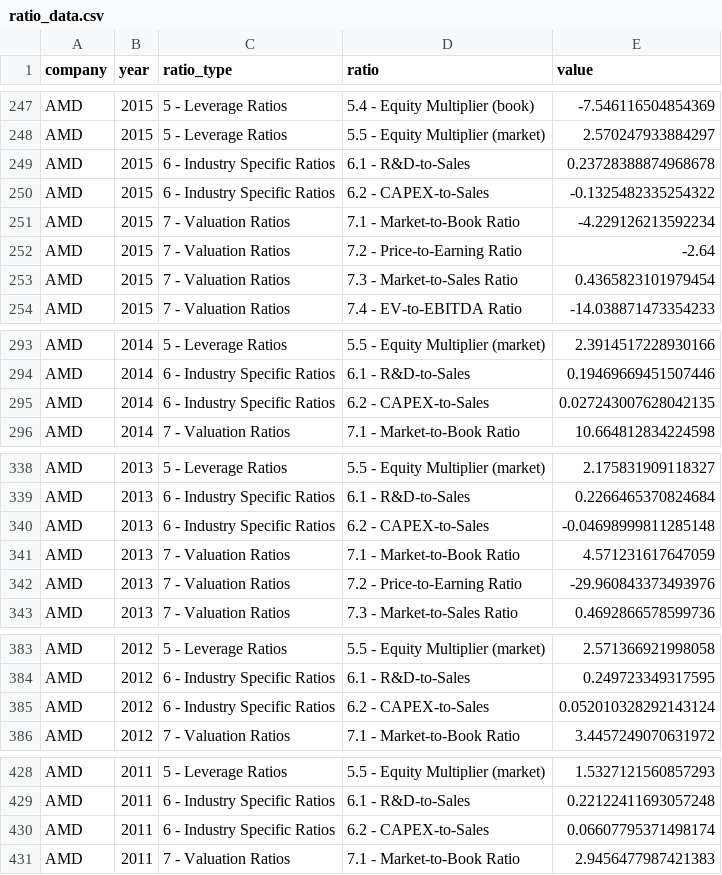
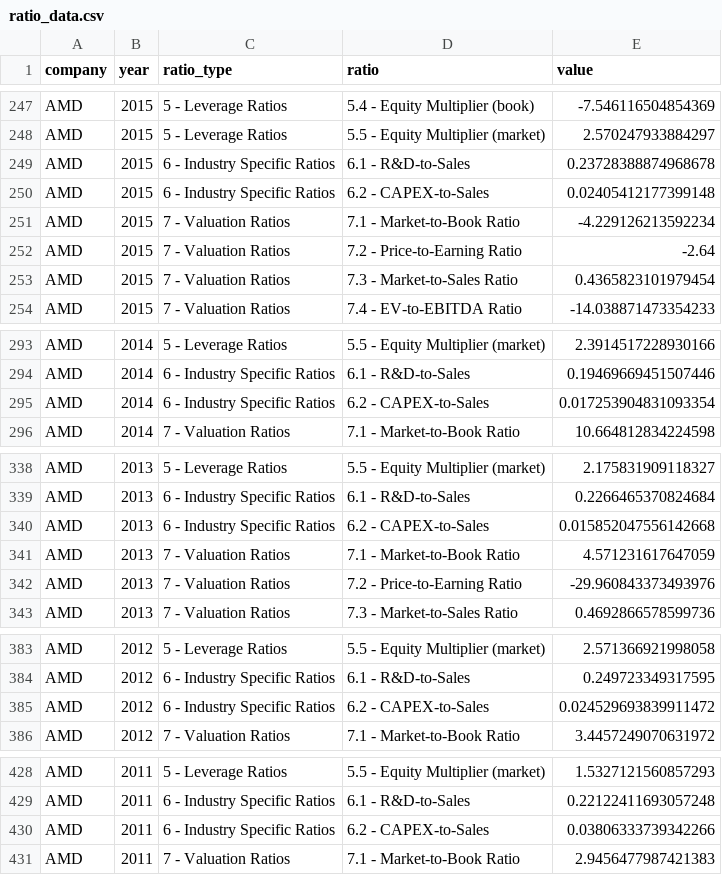
Before and after one commit to mnooel/841_group_project, a CSV file: fin_data_output/ratio_data.csv, drawn as a sheet; only a part is shown, gaps mark what is left out; the diff covers the shown part only.

```diff
--- a/fin_data_output/ratio_data.csv
+++ b/fin_data_output/ratio_data.csv
@@ -249,3 +249,3 @@ AMD,2015,5 - Leverage Ratios,5.5 - Equity Multiplier (market),2.570247933884297
 AMD,2015,6 - Industry Specific Ratios,6.1 - R&D-to-Sales,0.23728388874968678
-AMD,2015,6 - Industry Specific Ratios,6.2 - CAPEX-to-Sales,-0.1325482335254322
+AMD,2015,6 - Industry Specific Ratios,6.2 - CAPEX-to-Sales,0.02405412177399148
 AMD,2015,7 - Valuation Ratios,7.1 - Market-to-Book Ratio,-4.229126213592234
@@ -294,3 +294,3 @@ AMD,2014,5 - Leverage Ratios,5.5 - Equity Multiplier (market),2.3914517228930166
 AMD,2014,6 - Industry Specific Ratios,6.1 - R&D-to-Sales,0.19469669451507446
-AMD,2014,6 - Industry Specific Ratios,6.2 - CAPEX-to-Sales,0.027243007628042135
+AMD,2014,6 - Industry Specific Ratios,6.2 - CAPEX-to-Sales,0.017253904831093354
 AMD,2014,7 - Valuation Ratios,7.1 - Market-to-Book Ratio,10.664812834224598
@@ -339,3 +339,3 @@ AMD,2013,5 - Leverage Ratios,5.5 - Equity Multiplier (market),2.175831909118327
 AMD,2013,6 - Industry Specific Ratios,6.1 - R&D-to-Sales,0.2266465370824684
-AMD,2013,6 - Industry Specific Ratios,6.2 - CAPEX-to-Sales,-0.04698999811285148
+AMD,2013,6 - Industry Specific Ratios,6.2 - CAPEX-to-Sales,0.015852047556142668
 AMD,2013,7 - Valuation Ratios,7.1 - Market-to-Book Ratio,4.571231617647059
@@ -384,3 +384,3 @@ AMD,2012,5 - Leverage Ratios,5.5 - Equity Multiplier (market),2.571366921998058
 AMD,2012,6 - Industry Specific Ratios,6.1 - R&D-to-Sales,0.249723349317595
-AMD,2012,6 - Industry Specific Ratios,6.2 - CAPEX-to-Sales,0.052010328292143124
+AMD,2012,6 - Industry Specific Ratios,6.2 - CAPEX-to-Sales,0.024529693839911472
 AMD,2012,7 - Valuation Ratios,7.1 - Market-to-Book Ratio,3.4457249070631972
@@ -429,3 +429,3 @@ AMD,2011,5 - Leverage Ratios,5.5 - Equity Multiplier (market),1.5327121560857293
 AMD,2011,6 - Industry Specific Ratios,6.1 - R&D-to-Sales,0.22122411693057248
-AMD,2011,6 - Industry Specific Ratios,6.2 - CAPEX-to-Sales,0.06607795371498174
+AMD,2011,6 - Industry Specific Ratios,6.2 - CAPEX-to-Sales,0.03806333739342266
 AMD,2011,7 - Valuation Ratios,7.1 - Market-to-Book Ratio,2.9456477987421383
```
Also changed, not shown: 177 edited cells elsewhere in this file.
